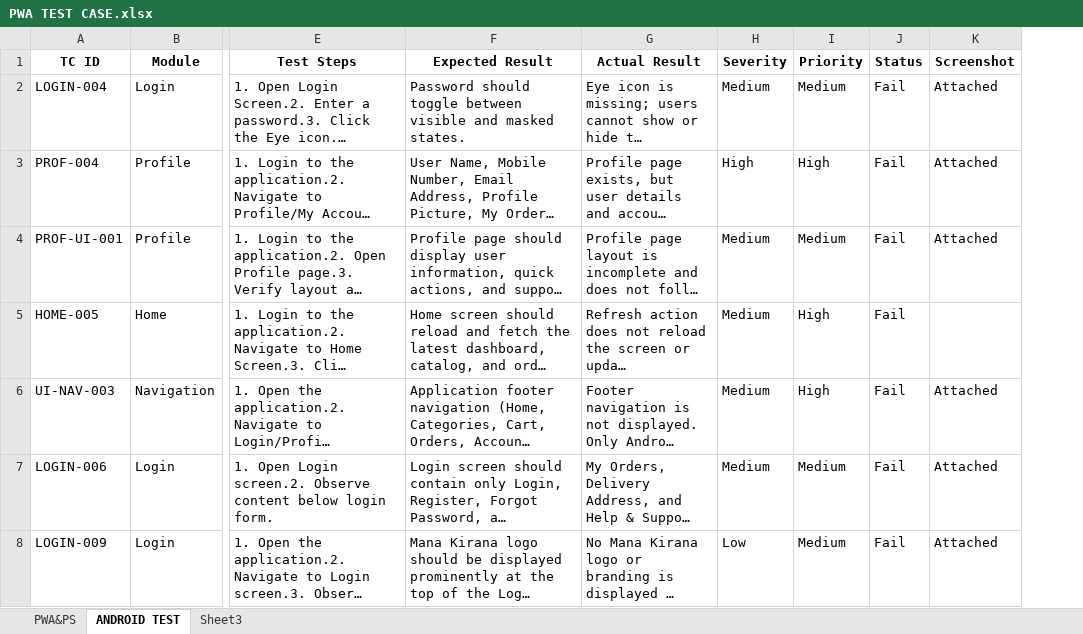
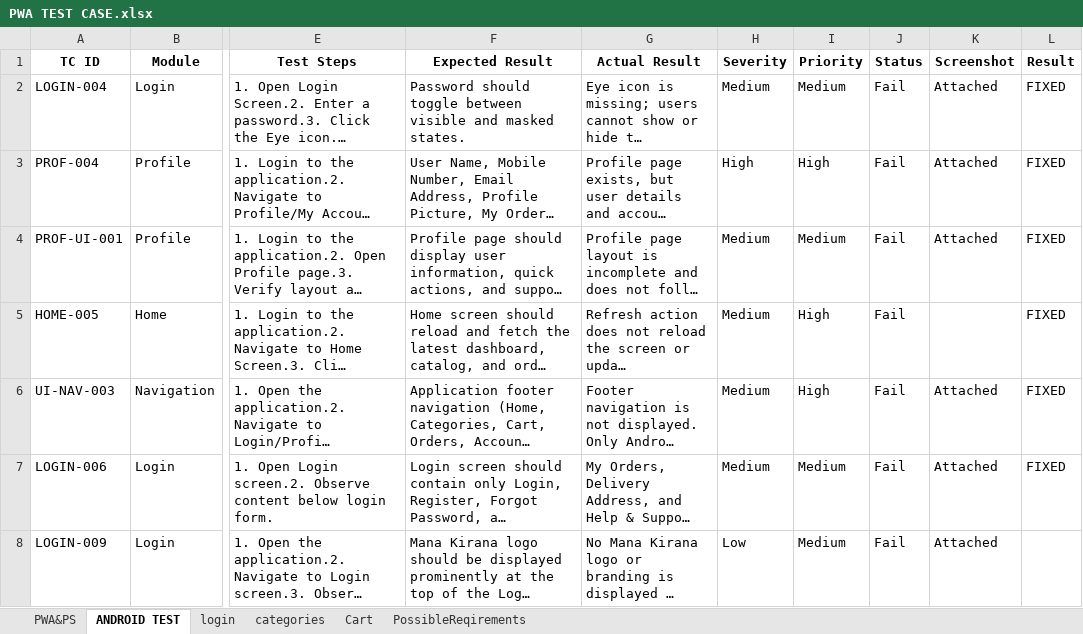
Before and after one commit to sreekoduri/Profile-Geolocation-Enhancements, an Excel workbook: PWA TEST CASE.xlsx, sheet ANDROID TEST, drawn as a sheet; only a part is shown, gaps mark what is left out; long unchanged cells end in …; values as stored, in another font and other column widths than the file's, no borders; charts and pictures not drawn; the diff names each change by its address in the sheet, - before the commit and + after, or states it on an @@ line.

```diff
--- a/PWA TEST CASE.xlsx (sheet ANDROID TEST)
+++ b/PWA TEST CASE.xlsx (sheet ANDROID TEST)
-sheet tab: Sheet3
+sheet tab: login
+sheet tab: categories
+sheet tab: Cart
+sheet tab: PossibleReqirements
+column L (Result), rows 2-7: all FIXED
```
Also changed, not shown: 1 other file.
